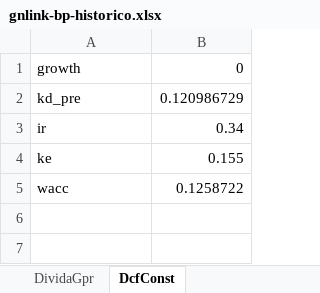
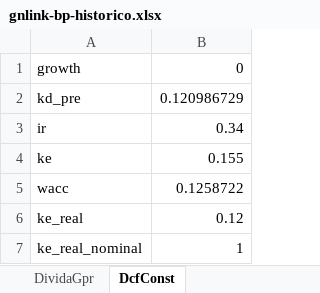
Before and after one commit to muriloluis13/lorinvest-research, an Excel workbook: empresas/gnlink/analises-financeiras/bp/gnlink-bp-historico.xlsx, sheet DcfConst, drawn as a sheet; values as stored, in another font and other column widths than the file's, no borders; the diff names each change by its address in the sheet, - before the commit and + after, or states it on an @@ line.

```diff
--- a/empresas/gnlink/analises-financeiras/bp/gnlink-bp-historico.xlsx (sheet DcfConst)
+++ b/empresas/gnlink/analises-financeiras/bp/gnlink-bp-historico.xlsx (sheet DcfConst)
+row 6: ke_real | 0.12
+row 7: ke_real_nominal | 1
```
Also changed, not shown: 3 other files.
